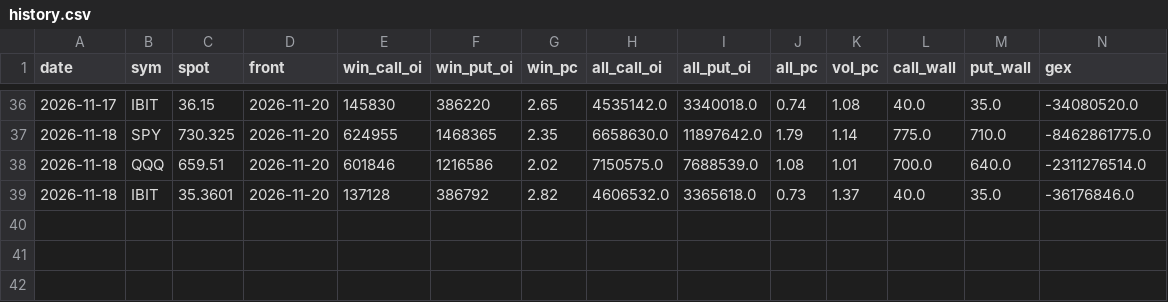
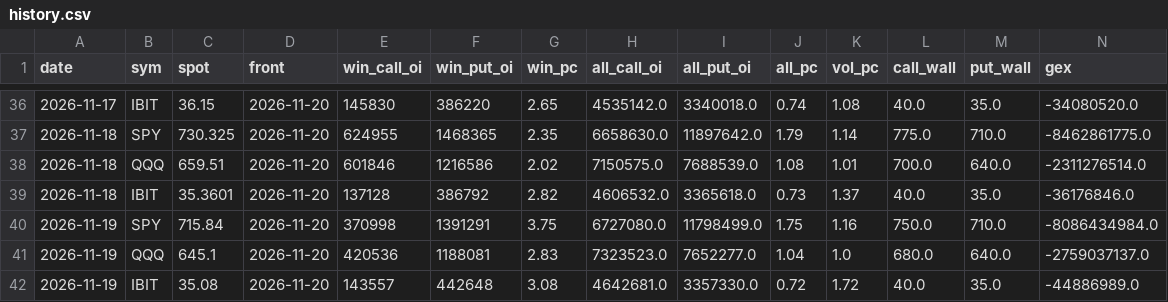
Before and after one commit to kerdoscapital/kerdos-site, a CSV file: opts/history.csv, drawn as a sheet; only a part is shown, gaps mark what is left out; rows hold the shown columns only; the diff names each change by its address in the sheet, - before the commit and + after, or states it on an @@ line.

```diff
--- a/opts/history.csv
+++ b/opts/history.csv
+row 40: 2026-11-19 | SPY | 715.84 | 2026-11-20 | 370998 | 1391291 | 3.75 | 6727080.0 | 11798499.0 | 1.75 | 1.16 | 750.0 | 710.0 | -8086434984.0
+row 41: 2026-11-19 | QQQ | 645.1 | 2026-11-20 | 420536 | 1188081 | 2.83 | 7323523.0 | 7652277.0 | 1.04 | 1.0 | 680.0 | 640.0 | -2759037137.0
+row 42: 2026-11-19 | IBIT | 35.08 | 2026-11-20 | 143557 | 442648 | 3.08 | 4642681.0 | 3357330.0 | 0.72 | 1.72 | 40.0 | 35.0 | -44886989.0
```
Also changed, not shown: flagship/equity.csv, flagship/history.csv, 19 other files.
